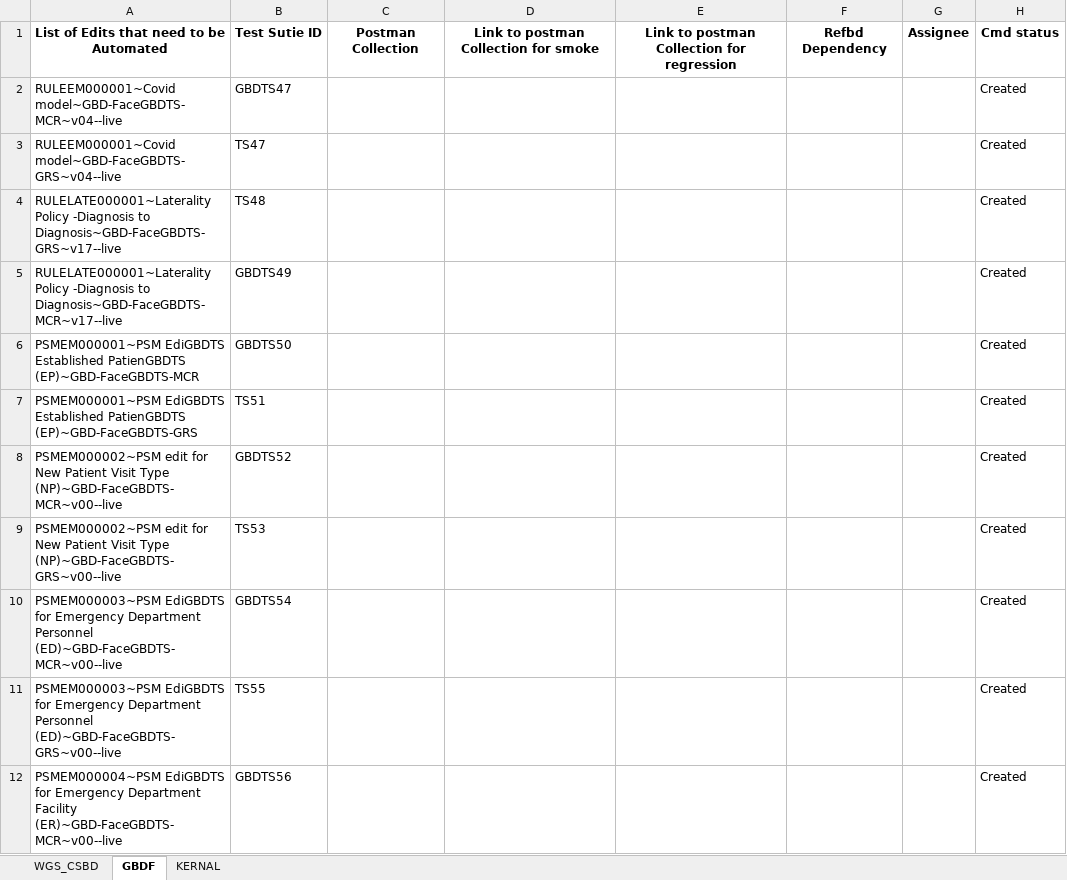
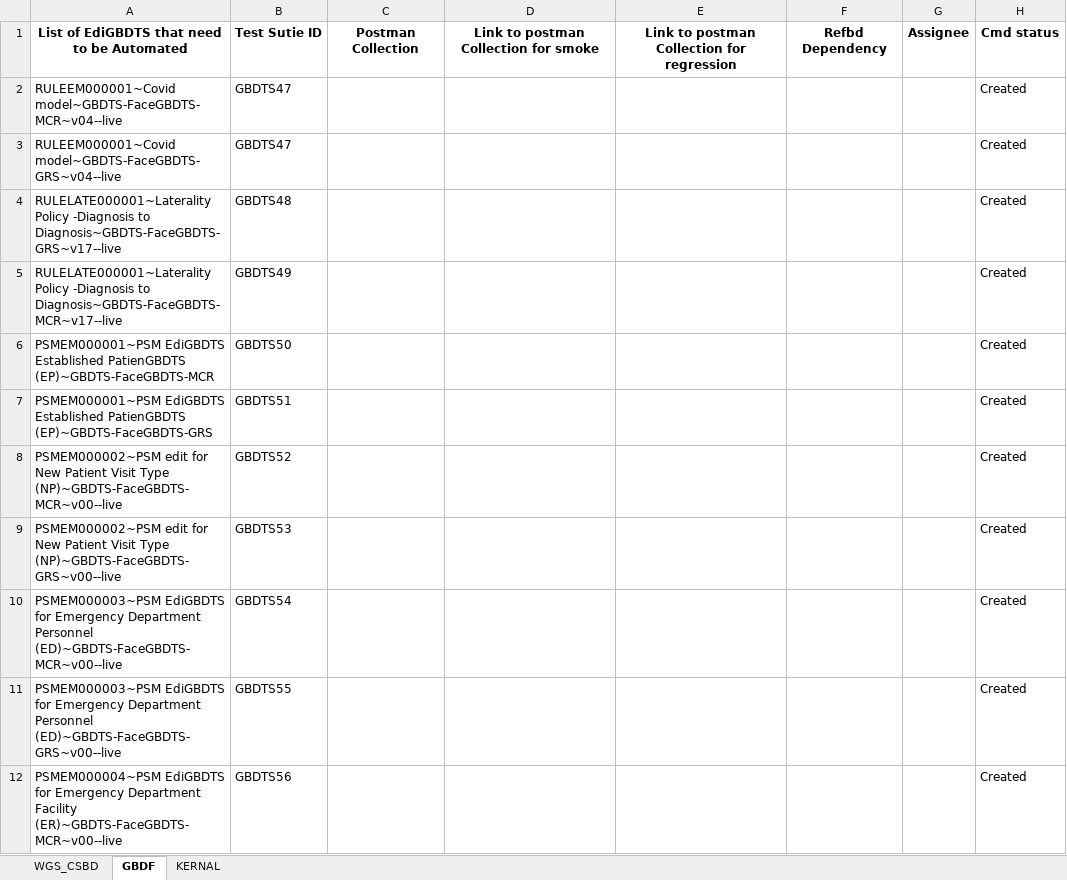
Before and after one commit to vishnupriyancode/renaming_files, an Excel workbook: edits_list.xlsx, sheet GBDF, drawn as a sheet; only a part is shown; values as stored, in another font and other column widths than the file's, no borders; the diff covers the shown part only; the diff names each change by its address in the sheet, - before the commit and + after, or states it on an @@ line.

Commit message:
models_config_check

```diff
--- a/edits_list.xlsx (sheet GBDF)
+++ b/edits_list.xlsx (sheet GBDF)
-A1: List of Edits that need to be Automated
+A1: List of EdiGBDTS that need to be Automated
-A2: RULEEM000001~Covid model~GBD-FaceGBDTS-MCR~v04--live
+A2: RULEEM000001~Covid model~GBDTS-FaceGBDTS-MCR~v04--live
-A3: RULEEM000001~Covid model~GBD-FaceGBDTS-GRS~v04--live
+A3: RULEEM000001~Covid model~GBDTS-FaceGBDTS-GRS~v04--live
-B3: TS47
+B3: GBDTS47
-A4: …-Diagnosis to Diagnosis~GBD-FaceGBDTS-GRS~v17--live
+A4: …-Diagnosis to Diagnosis~GBDTS-FaceGBDTS-GRS~v17--live
-B4: TS48
+B4: GBDTS48
-A5: …-Diagnosis to Diagnosis~GBD-FaceGBDTS-MCR~v17--live
+A5: …-Diagnosis to Diagnosis~GBDTS-FaceGBDTS-MCR~v17--live
-A6: …Established PatienGBDTS (EP)~GBD-FaceGBDTS-MCR
+A6: …Established PatienGBDTS (EP)~GBDTS-FaceGBDTS-MCR
-A7: …Established PatienGBDTS (EP)~GBD-FaceGBDTS-GRS
+A7: …Established PatienGBDTS (EP)~GBDTS-FaceGBDTS-GRS
-B7: TS51
+B7: GBDTS51
-A8: …Visit Type (NP)~GBD-FaceGBDTS-MCR~v00--live
+A8: …Visit Type (NP)~GBDTS-FaceGBDTS-MCR~v00--live
-A9: …Visit Type (NP)~GBD-FaceGBDTS-GRS~v00--live
+A9: …Visit Type (NP)~GBDTS-FaceGBDTS-GRS~v00--live
-B9: TS53
+B9: GBDTS53
-A10: …Department Personnel (ED)~GBD-FaceGBDTS-MCR~v00--live
+A10: …Department Personnel (ED)~GBDTS-FaceGBDTS-MCR~v00--live
-A11: …Department Personnel (ED)~GBD-FaceGBDTS-GRS~v00--live
+A11: …Department Personnel (ED)~GBDTS-FaceGBDTS-GRS~v00--live
-B11: TS55
+B11: GBDTS55
-A12: …Department Facility (ER)~GBD-FaceGBDTS-MCR~v00--live
+A12: …Department Facility (ER)~GBDTS-FaceGBDTS-MCR~v00--live
```
Also changed, not shown: 82 edited cells elsewhere in this sheet, sheet WGS_CSBD, 54 other files.
